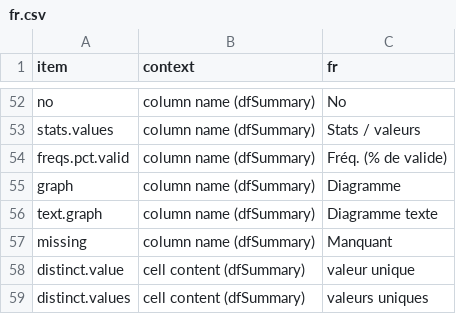
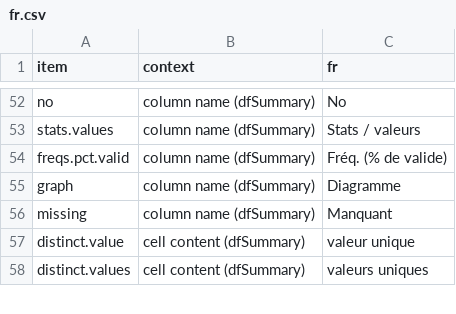
Before and after one commit to dcomtois/summarytools, a CSV file: translations/fr.csv, drawn as a sheet; only a part is shown, gaps mark what is left out.

```diff
--- a/translations/fr.csv
+++ b/translations/fr.csv
@@ -55,3 +55,2 @@ freqs.pct.valid      ,column name (dfSummary)         ,Fréq. (% de valide)
 graph                ,column name (dfSummary)         ,Diagramme
-text.graph           ,column name (dfSummary)         ,Diagramme texte
 missing              ,column name (dfSummary)         ,Manquant
```
Also changed, not shown: translations/en.csv, translations/language_template.csv, 2 other files.
